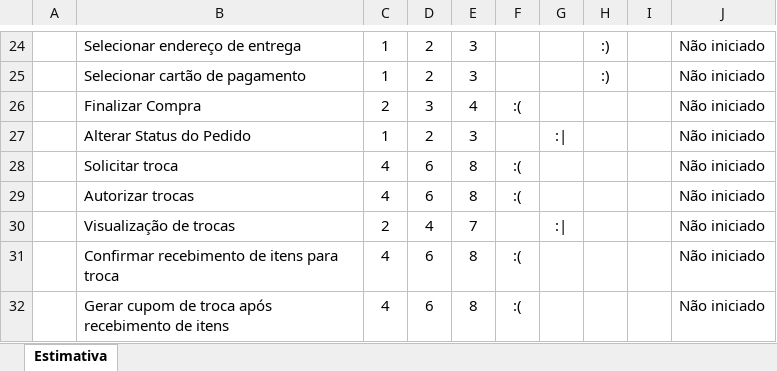
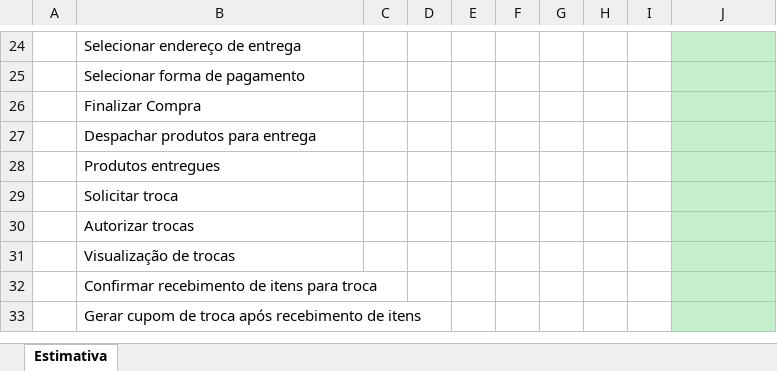
Before and after one commit to BrenoXDMoon/ProjetoLes, an Excel workbook: Documentos/Estimativa de Projeto/ESTIMATIVA.xlsx, sheet Estimativa, drawn as a sheet; only a part is shown, gaps mark what is left out; values as stored, in another font and other column widths than the file's, no borders; conditional formats not drawn; removed rows and columns are numbered as before the commit, all else as after; the diff covers the shown part only; the diff names each change by its address in the sheet, - before the commit and + after, or states it on an @@ line.

Commit message:
Update ESTIMATIVA.xlsx

```diff
--- a/Documentos/Estimativa de Projeto/ESTIMATIVA.xlsx (sheet Estimativa)
+++ b/Documentos/Estimativa de Projeto/ESTIMATIVA.xlsx (sheet Estimativa)
-C24: 1
+C24: (empty)
-D24: 2
+D24: (empty)
-E24: 3
+E24: (empty)
-H24: :)
+H24: (empty)
-J24: Não iniciado
+J24: (empty)
-J24 fill: none
+J24 fill: #C6EFCE
-row 25:  | Selecionar cartão de pagamento | 1 | 2 | 3 |  |  | :) |  | Não iniciado
+row 25:  | Selecionar forma de pagamento
-C26: 2
+C26: (empty)
-D26: 3
+D26: (empty)
-E26: 4
+E26: (empty)
-F26: :(
+F26: (empty)
-J26: Não iniciado
+J26: (empty)
-J26 fill: none
+J26 fill: #C6EFCE
-row 27:  | Alterar Status do Pedido | 1 | 2 | 3 |  | :| |  |  | Não iniciado
+row 27:  | Despachar produtos para entrega
+row 28:  | Produtos entregues
-C29:C30: 4
+C29:C30: (empty)
-D29:D30: 6
+D29:D30: (empty)
-E29:E30: 8
+E29:E30: (empty)
-F29:F30: :(
+F29:F30: (empty)
-J29:J33: Não iniciado
+J29:J33: (empty)
-J29:J33 fill: none
+J29:J33 fill: #C6EFCE
-C31: 2
+C31: (empty)
-D31: 4
+D31: (empty)
-E31: 7
+E31: (empty)
-G31: :|
+G31: (empty)
-C32:C33: 4
+C32:C33: (empty)
-D32:D33: 6
+D32:D33: (empty)
-E32:E33: 8
+E32:E33: (empty)
-F32:F33: :(
+F32:F33: (empty)
```
Also changed, not shown: 2 added rows, 1 removed row, 190 edited cells and cell formats elsewhere in this sheet.
